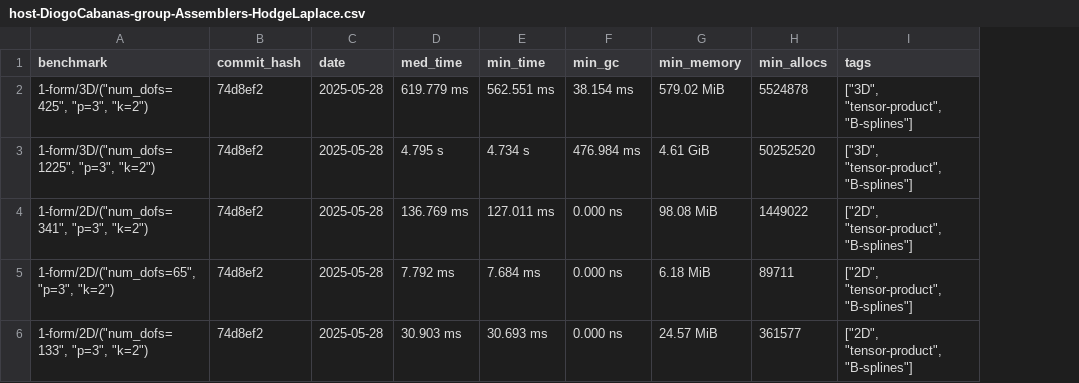
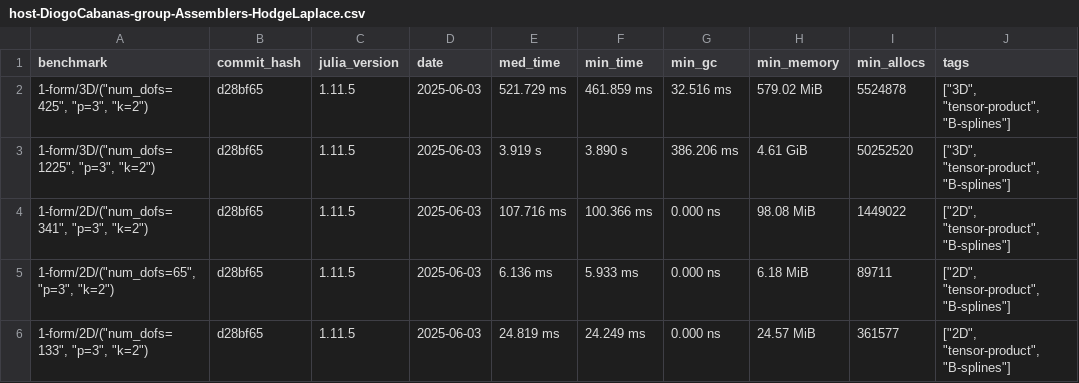
Before and after one commit to farl-opa/Mantis-CO-FLIP.jl, a CSV file: benchmarks/data/Assemblers/HodgeLaplace/host-DiogoCabanas-group-Assemblers-HodgeLaplace.csv, drawn as a sheet; addresses are those after the commit; the diff names each change by its address in the sheet, - before the commit and + after, or states it on an @@ line.

Commit message:
Adds julia version to benchmark storage.

```diff
--- a/benchmarks/data/Assemblers/HodgeLaplace/host-DiogoCabanas-group-Assemblers-HodgeLaplace.csv
+++ b/benchmarks/data/Assemblers/HodgeLaplace/host-DiogoCabanas-group-Assemblers-HodgeLaplace.csv
+column C (julia_version), rows 2-6: all 1.11.5
-B2:B6 (commit_hash): 74d8ef2
+B2:B6 (commit_hash): d28bf65
-D2:D6 (date): 2025-05-28
+D2:D6 (date): 2025-06-03
-E2 (med_time): 619.779 ms
+E2 (med_time): 521.729 ms
-F2 (min_time): 562.551 ms
+F2 (min_time): 461.859 ms
-G2 (min_gc): 38.154 ms
+G2 (min_gc): 32.516 ms
-E3 (med_time): 4.795 s
+E3 (med_time): 3.919 s
-F3 (min_time): 4.734 s
+F3 (min_time): 3.890 s
-G3 (min_gc): 476.984 ms
+G3 (min_gc): 386.206 ms
-E4 (med_time): 136.769 ms
+E4 (med_time): 107.716 ms
-F4 (min_time): 127.011 ms
+F4 (min_time): 100.366 ms
-E5 (med_time): 7.792 ms
+E5 (med_time): 6.136 ms
-F5 (min_time): 7.684 ms
+F5 (min_time): 5.933 ms
-E6 (med_time): 30.903 ms
+E6 (med_time): 24.819 ms
-F6 (min_time): 30.693 ms
+F6 (min_time): 24.249 ms
```
Also changed, not shown: benchmarks/data/host-DiogoCabanas-group-All.csv, 2 other files.
